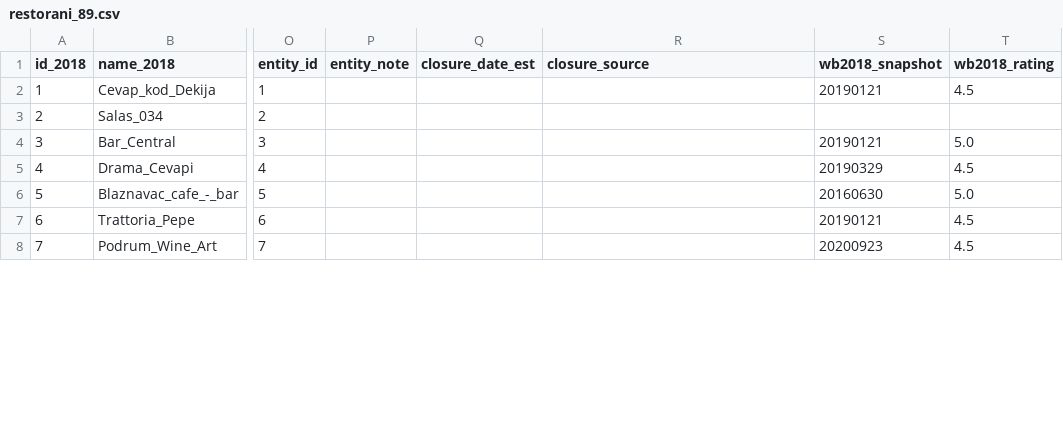
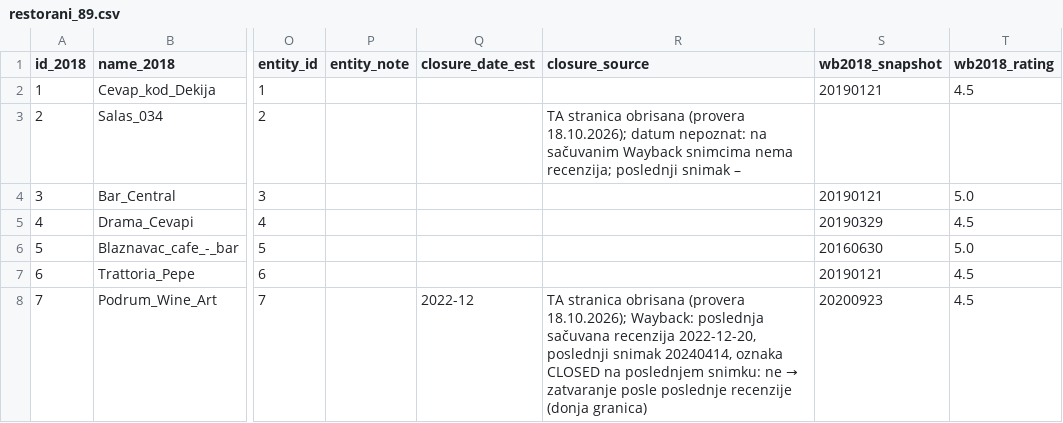
Before and after one commit to RicciRicch/praksa-restorani-beograd, a CSV file: podaci/restorani_89.csv, drawn as a sheet; only a part is shown, gaps mark what is left out; the diff covers the shown part only; the diff names each change by its address in the sheet, - before the commit and + after, or states it on an @@ line.

Commit message:
Obrisani restorani i datum zatvaranja (mentor #1, #5)
Wayback vraća samo 250 recenzija obrisanih restorana (~4%), pa oni
ostaju u prvom sloju. closure_date_est procenjen za 13/17 (donja
granica: posle poslednje poznate recenzije), 4 nepoznato.

```diff
--- a/podaci/restorani_89.csv
+++ b/podaci/restorani_89.csv
-R3 (closure_source): (empty)
+R3 (closure_source): TA stranica obrisana (provera 18.10.2026); datum nepoznat: na sačuvanim Wayback snimcima nema recenzija; poslednji snimak –
-Q8 (closure_date_est): (empty)
+Q8 (closure_date_est): 2022-12
@@ R8 (closure_source): (empty) → TA stranica obrisana (provera 18.10.2026); Wayback: poslednja sačuvana recenzija 2022-12-20, poslednji snimak 20240414, oznaka CLOSED na poslednjem snimku: ne → zatvaranje posle poslednje recenzije (donja granica) @@
```
Also changed, not shown: 21 edited cells elsewhere in this file, podaci/izvor/zatvaranje_rucno.csv, 4 other files.
